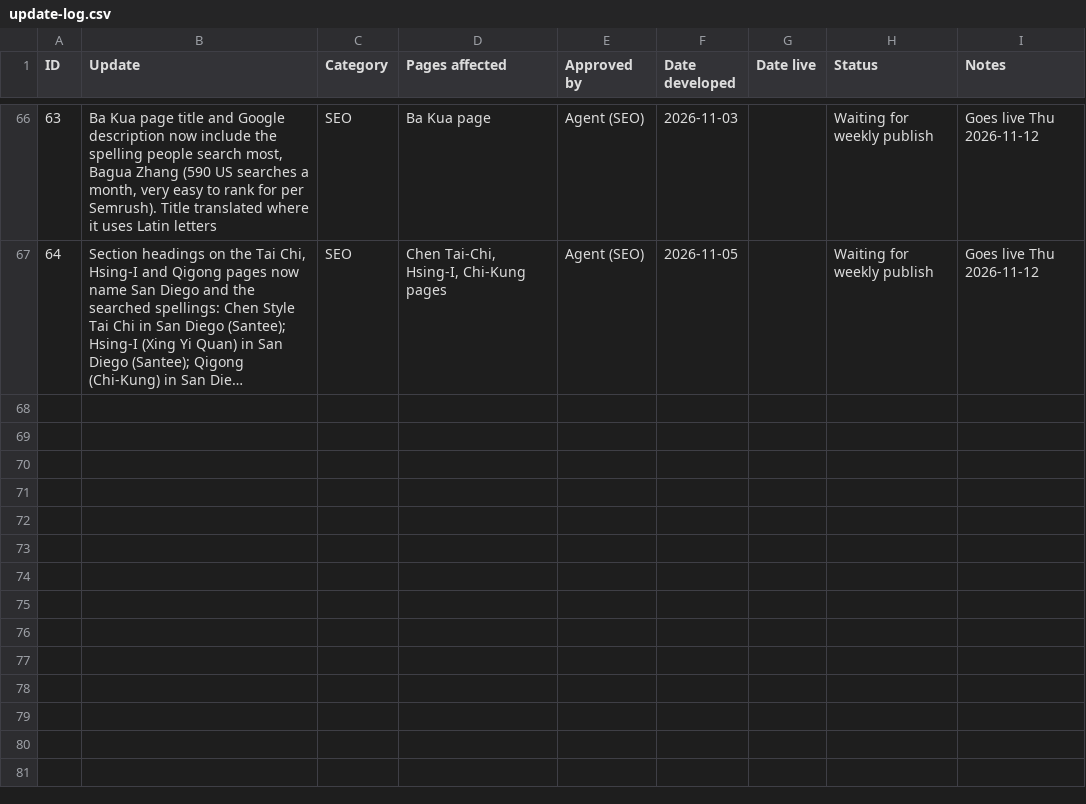
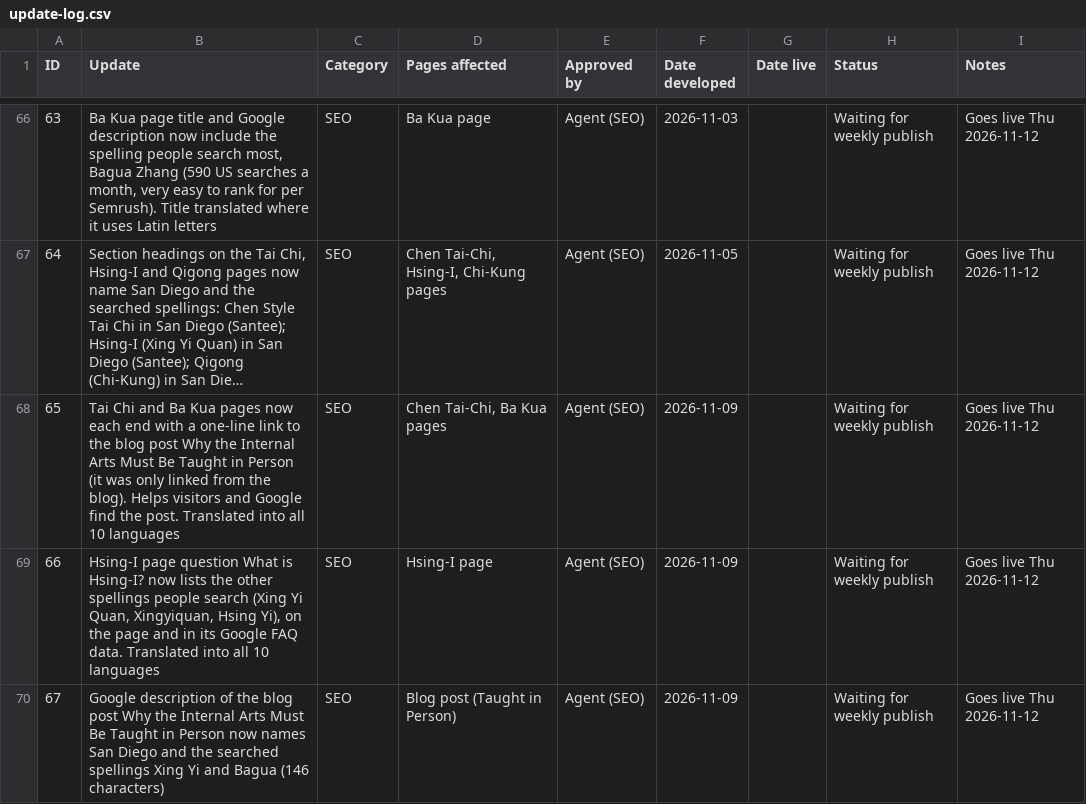
Before and after one commit to siful9h2/l9h, a CSV file: tools/update-log.csv, drawn as a sheet; only a part is shown, gaps mark what is left out; long unchanged cells end in …; the diff names each change by its address in the sheet, - before the commit and + after, or states it on an @@ line.

```diff
--- a/tools/update-log.csv
+++ b/tools/update-log.csv
+row 68: 65 | Tai Chi and Ba Kua pages now each end with a one-line link to the blog post Why the Internal Arts Must Be Taught in Person (it was only linked from the blog). Helps visitors and Google find the post. Translated into all 10 languages | SEO | Chen Tai-Chi, Ba Kua pages | Agent (SEO) | 2026-11-09 |  | Waiting for weekly publish | Goes live Thu 2026-11-12
+row 69: 66 | Hsing-I page question What is Hsing-I? now lists the other spellings people search (Xing Yi Quan, Xingyiquan, Hsing Yi), on the page and in its Google FAQ data. Translated into all 10 languages | SEO | Hsing-I page | Agent (SEO) | 2026-11-09 |  | Waiting for weekly publish | Goes live Thu 2026-11-12
+row 70: 67 | Google description of the blog post Why the Internal Arts Must Be Taught in Person now names San Diego and the searched spellings Xing Yi and Bagua (146 characters) | SEO | Blog post (Taught in Person) | Agent (SEO) | 2026-11-09 |  | Waiting for weekly publish | Goes live Thu 2026-11-12
```
Also changed, not shown: 15 other files.
